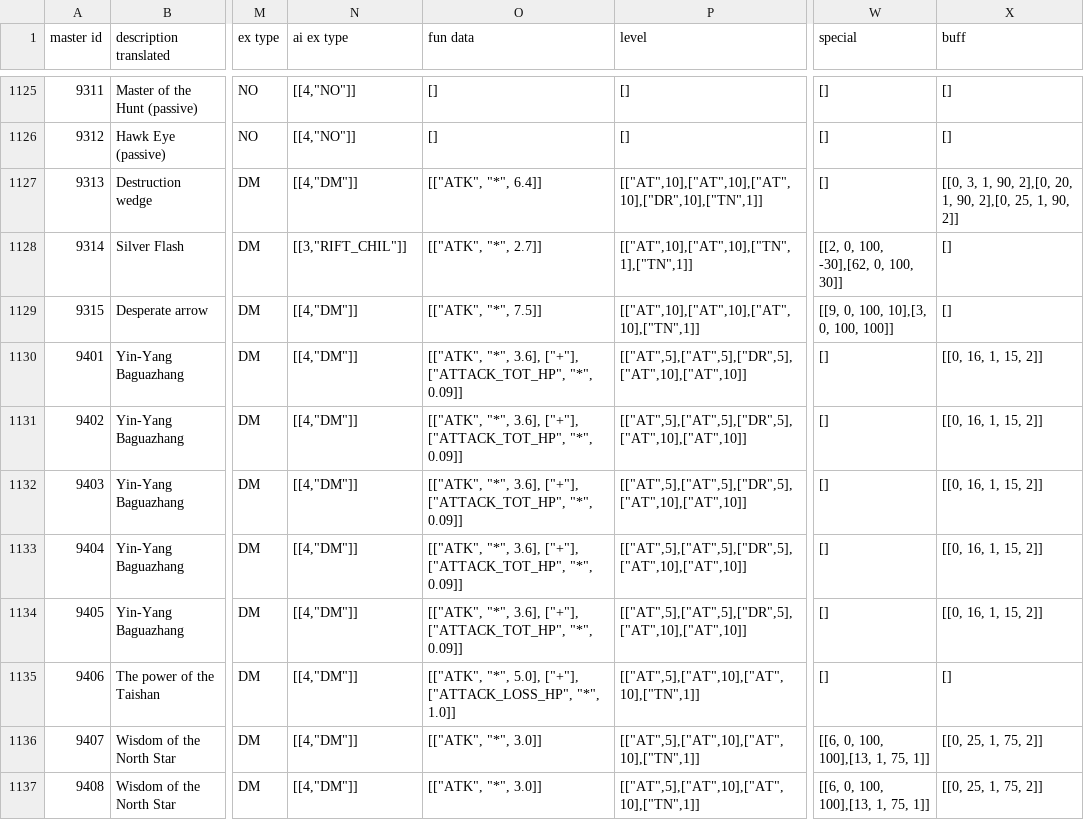
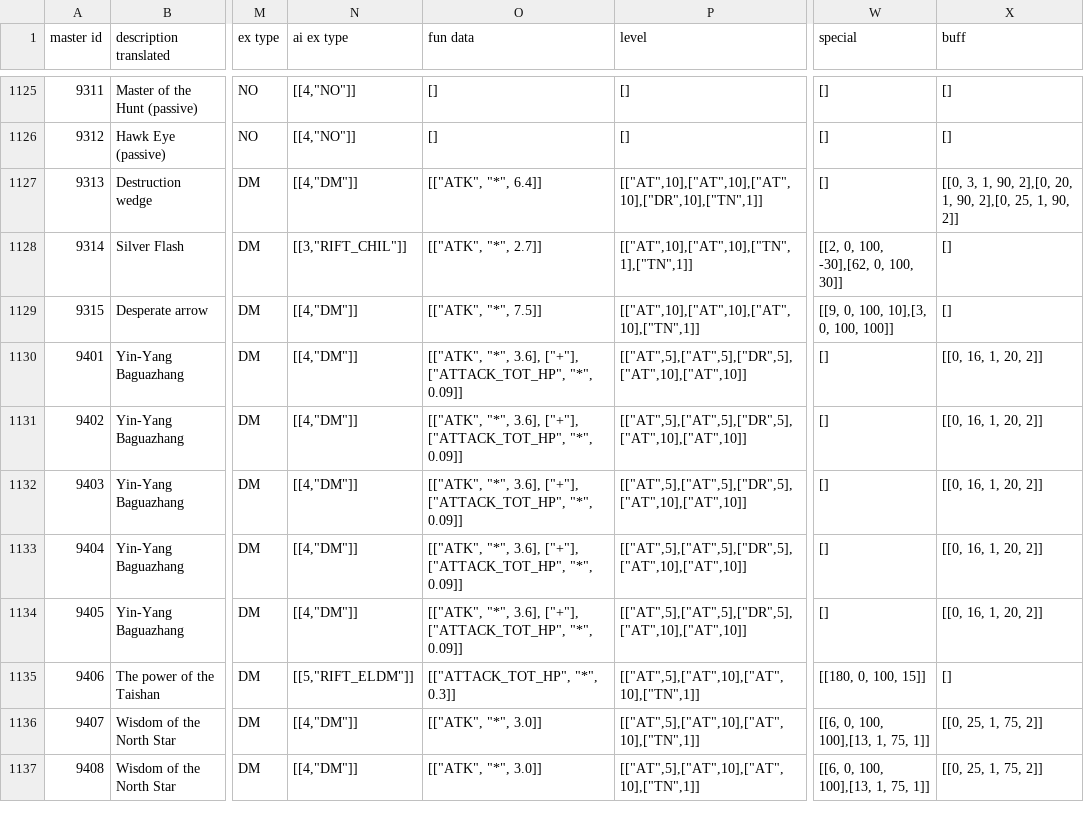
Before and after one commit to swarfarm/swarfarm, a CSV file: skills.csv, drawn as a sheet; only a part is shown, gaps mark what is left out; the diff covers the shown part only; the diff names each change by its address in the sheet, - before the commit and + after, or states it on an @@ line.

Commit message:
Updated skill CSV with 3.1.3 patch data.

```diff
--- a/skills.csv
+++ b/skills.csv
-X1130:X1134 (buff): [[0, 16, 1, 15, 2]]
+X1130:X1134 (buff): [[0, 16, 1, 20, 2]]
-N1135 (ai ex type): [[4,"DM"]]
+N1135 (ai ex type): [[5,"RIFT_ELDM"]]
-O1135 (fun data): [["ATK", "*", 5.0], ["+"], ["ATTACK_LOSS_HP", "*", 1.0]]
+O1135 (fun data): [["ATTACK_TOT_HP", "*", 0.3]]
-W1135 (special): []
+W1135 (special): [[180, 0, 100, 15]]
```
Also changed, not shown: 172 edited cells elsewhere in this file, 1 other file.
